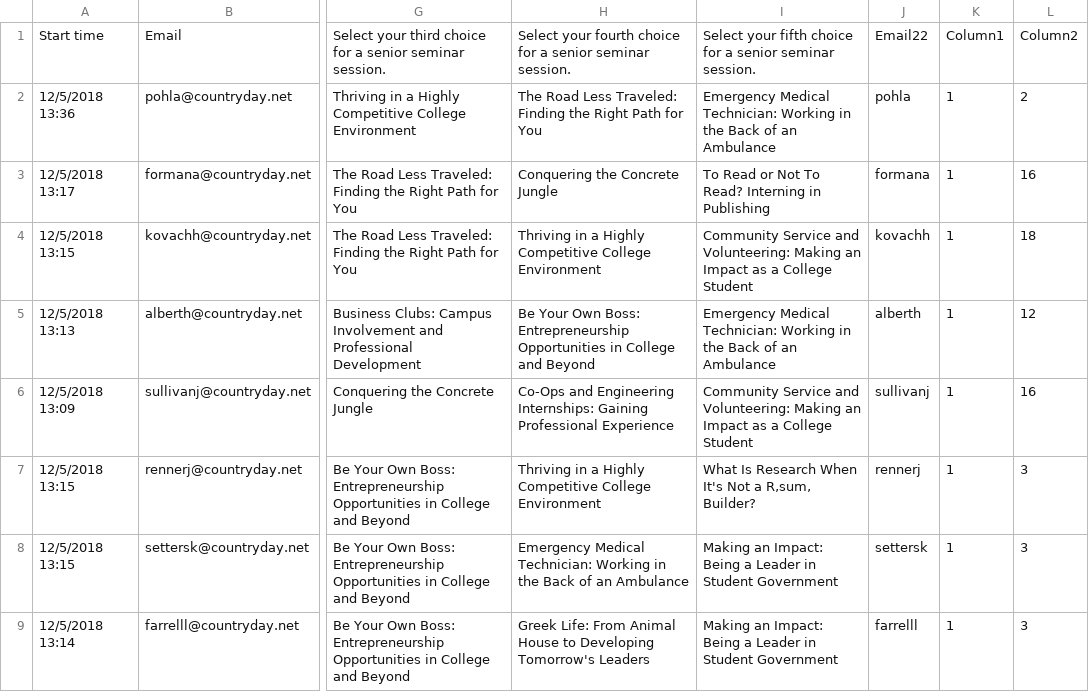
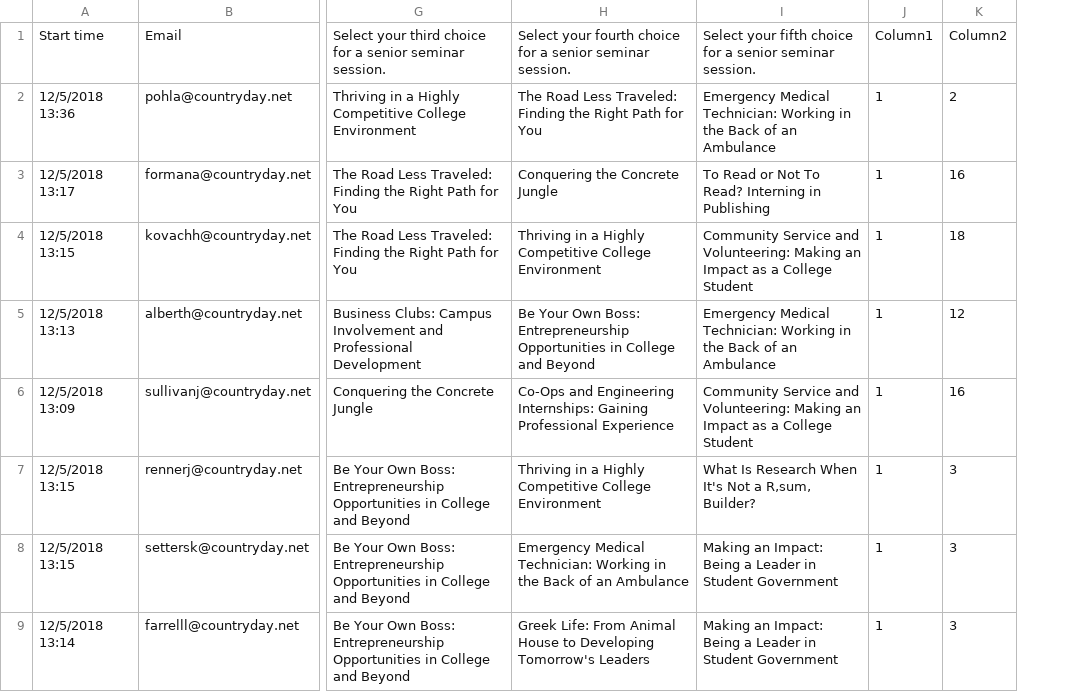
Before and after one commit to beyerdan27/SeniorSeminar, a CSV file: SrSeminar_RawData.csv, drawn as a sheet; only a part is shown, gaps mark what is left out; the diff names each change by its address in the sheet, - before the commit and + after, or states it on an @@ line.

Commit message:
slightly less lame csv

```diff
--- a/SrSeminar_RawData.csv
+++ b/SrSeminar_RawData.csv
-column J, rows 1-9: Email22 | pohla | formana | kovachh | alberth | sullivanj | rennerj | settersk | farrelll
```
